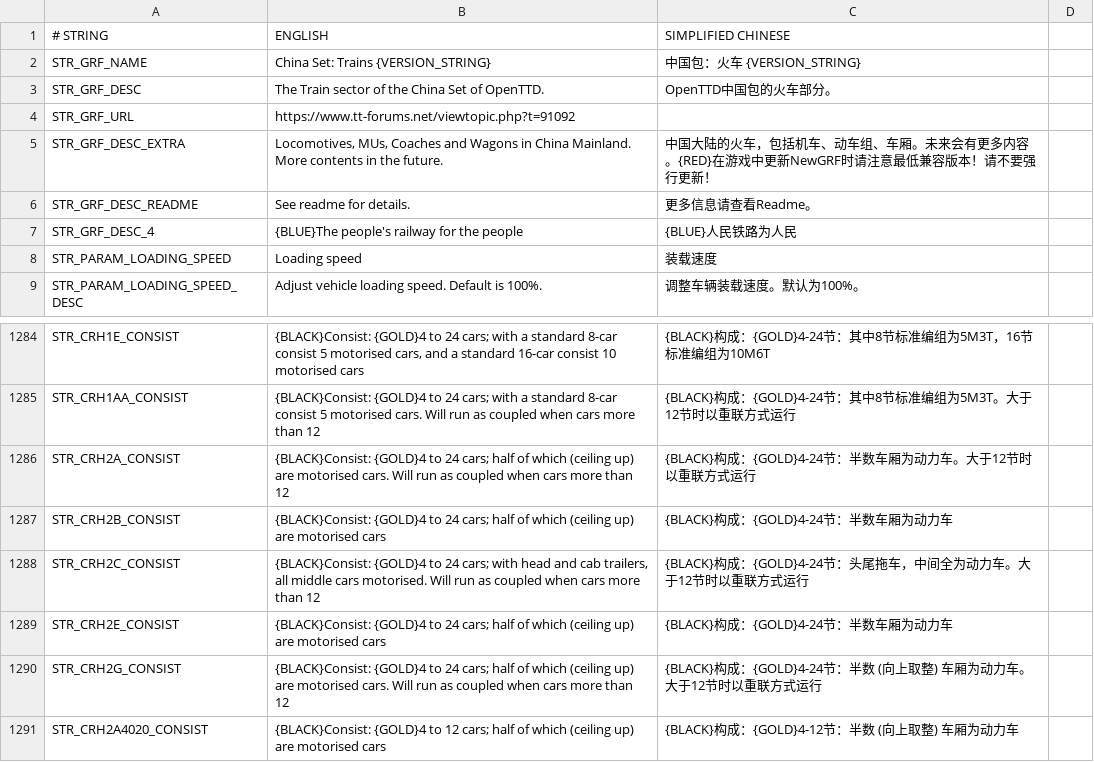
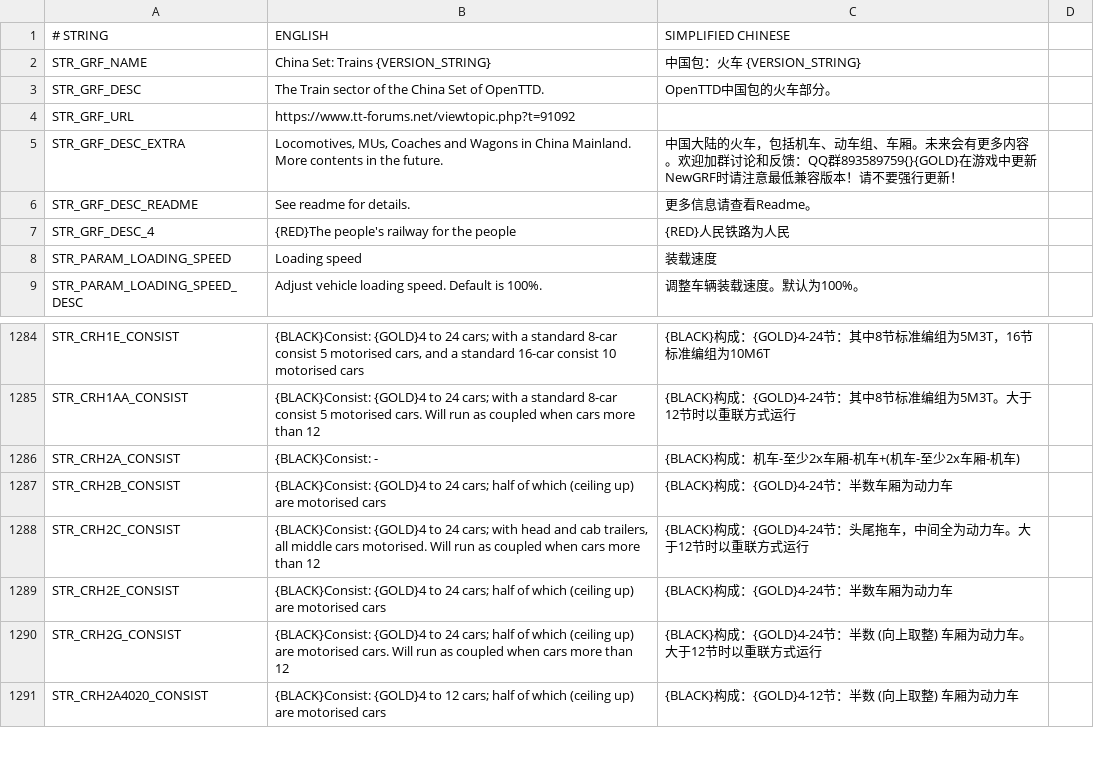
Before and after one commit to OpenTTD-China-Set/China-Set-Trains, a CSV file: docs/str.csv, drawn as a sheet; only a part is shown, gaps mark what is left out.

```diff
--- a/docs/str.csv
+++ b/docs/str.csv
@@ -4,5 +4,5 @@ STR_GRF_DESC,The Train sector of the China Set of OpenTTD.,OpenTTD中国包的
 STR_GRF_URL,https://www.tt-forums.net/viewtopic.php?t=91092,
-STR_GRF_DESC_EXTRA,"Locomotives, MUs, Coaches and Wagons in China Mainland. More contents in the future.",中国大陆的火车，包括机车、动车组、车厢。未来会有更多内容。{RED}在游戏中更新NewGRF时请注意最低兼容版本！请不要强行更新！
+STR_GRF_DESC_EXTRA,"Locomotives, MUs, Coaches and Wagons in China Mainland. More contents in the future.",中国大陆的火车，包括机车、动车组、车厢。未来会有更多内容。欢迎加群讨论和反馈：QQ群893589759{}{GOLD}在游戏中更新NewGRF时请注意最低兼容版本！请不要强行更新！
 STR_GRF_DESC_README,See readme for details.,更多信息请查看Readme。
-STR_GRF_DESC_4,{BLUE}The people's railway for the people,{BLUE}人民铁路为人民
+STR_GRF_DESC_4,{RED}The people's railway for the people,{RED}人民铁路为人民
 STR_PARAM_LOADING_SPEED,Loading speed,装载速度
@@ -1285,3 +1285,3 @@ STR_CRH1E_CONSIST,"{BLACK}Consist: {GOLD}4 to 24 cars; with a standard 8-car con
 STR_CRH1AA_CONSIST,{BLACK}Consist: {GOLD}4 to 24 cars; with a standard 8-car consist 5 motorised cars. Will run as coupled when cars more than 12,{BLACK}构成：{GOLD}4-24节：其中8节标准编组为5M3T。大于12节时以重联方式运行
-STR_CRH2A_CONSIST,{BLACK}Consist: {GOLD}4 to 24 cars; half of which (ceiling up) are motorised cars. Will run as coupled when cars more than 12,{BLACK}构成：{GOLD}4-24节：半数车厢为动力车。大于12节时以重联方式运行
+STR_CRH2A_CONSIST,{BLACK}Consist: -,{BLACK}构成：机车-至少2x车厢-机车+(机车-至少2x车厢-机车)
 STR_CRH2B_CONSIST,{BLACK}Consist: {GOLD}4 to 24 cars; half of which (ceiling up) are motorised cars,{BLACK}构成：{GOLD}4-24节：半数车厢为动力车
```
Also changed, not shown: docs/contributor.csv.
